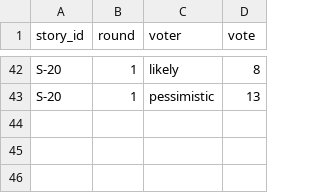
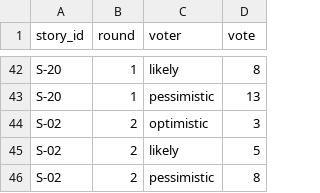
Before and after one commit to OstrohCoder/pm-2026-kn41-lizak, a CSV file: lr08_poker/votes.csv, drawn as a sheet; only a part is shown, gaps mark what is left out.

```diff
--- a/lr08_poker/votes.csv
+++ b/lr08_poker/votes.csv
@@ -43 +43,4 @@ S-20,1,likely,8
 S-20,1,pessimistic,13
+S-02,2,optimistic,3
+S-02,2,likely,5
+S-02,2,pessimistic,8
```
Also changed, not shown: lr08_poker/estimates.csv, 1 other file.
